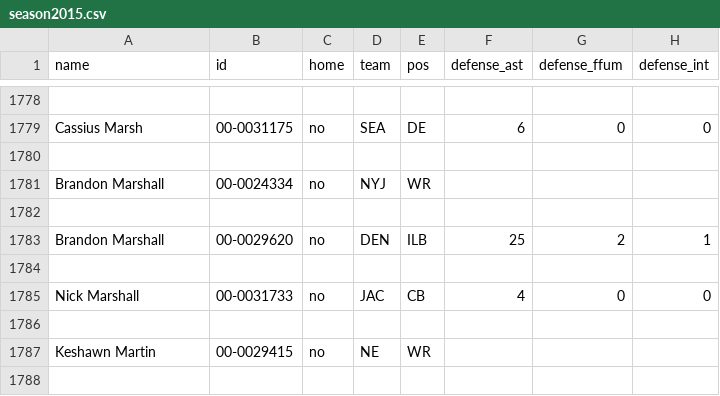
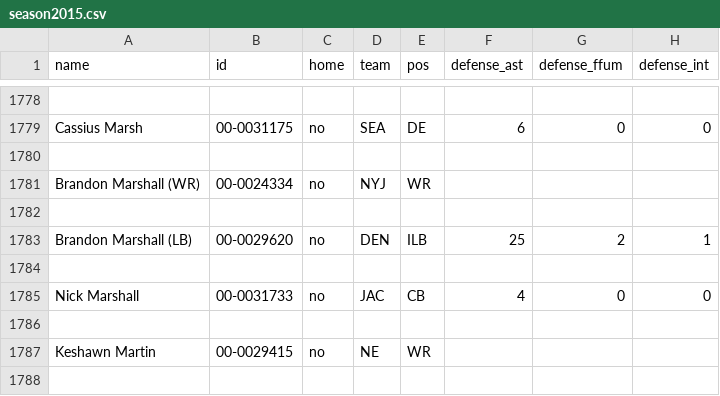
Before and after one commit to andyt338/HoxTok, a CSV file: data/miscellaneous_data/season2015.csv, drawn as a sheet; only a part is shown, gaps mark what is left out; the diff names each change by its address in the sheet, - before the commit and + after, or states it on an @@ line.

```diff
--- a/data/miscellaneous_data/season2015.csv
+++ b/data/miscellaneous_data/season2015.csv
-A1781 (name): Brandon Marshall
+A1781 (name): Brandon Marshall (WR)
-A1783 (name): Brandon Marshall
+A1783 (name): Brandon Marshall (LB)
```
Also changed, not shown: 2 other files.
